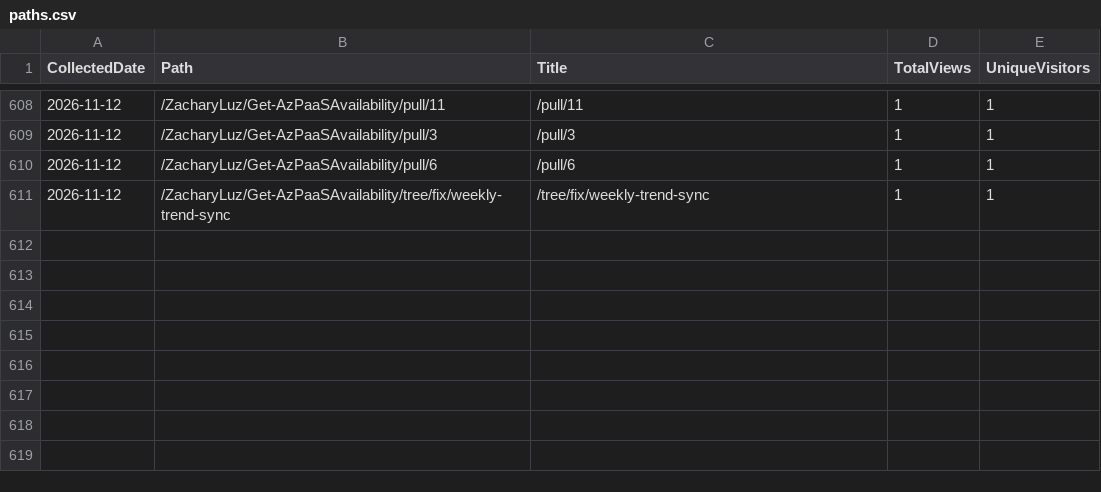
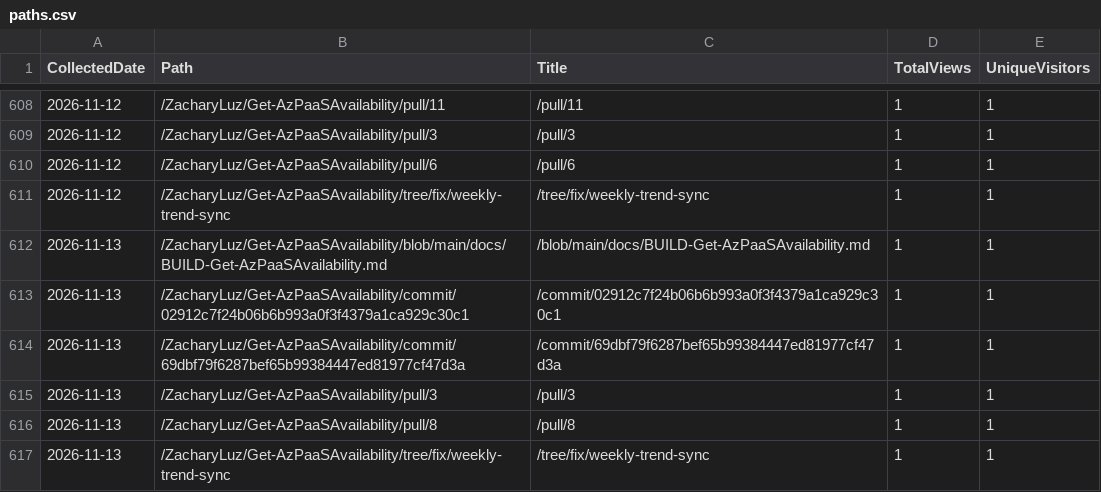
Before and after one commit to ZacharyLuz/Get-AzPaaSAvailability, a CSV file: data/paths.csv, drawn as a sheet; only a part is shown, gaps mark what is left out; the diff names each change by its address in the sheet, - before the commit and + after, or states it on an @@ line.

```diff
--- a/data/paths.csv
+++ b/data/paths.csv
+row 612: 2026-11-13 | /ZacharyLuz/Get-AzPaaSAvailability/blob/main/docs/BUILD-Get-AzPaaSAvailability.md | /blob/main/docs/BUILD-Get-AzPaaSAvailability.md | 1 | 1
+row 613: 2026-11-13 | /ZacharyLuz/Get-AzPaaSAvailability/commit/02912c7f24b06b6b993a0f3f4379a1ca929c30c1 | /commit/02912c7f24b06b6b993a0f3f4379a1ca929c30c1 | 1 | 1
+row 614: 2026-11-13 | /ZacharyLuz/Get-AzPaaSAvailability/commit/69dbf79f6287bef65b99384447ed81977cf47d3a | /commit/69dbf79f6287bef65b99384447ed81977cf47d3a | 1 | 1
+row 615: 2026-11-13 | /ZacharyLuz/Get-AzPaaSAvailability/pull/3 | /pull/3 | 1 | 1
+row 616: 2026-11-13 | /ZacharyLuz/Get-AzPaaSAvailability/pull/8 | /pull/8 | 1 | 1
+row 617: 2026-11-13 | /ZacharyLuz/Get-AzPaaSAvailability/tree/fix/weekly-trend-sync | /tree/fix/weekly-trend-sync | 1 | 1
```
Also changed, not shown: data/clones.csv, data/referrers.csv, 5 other files.
